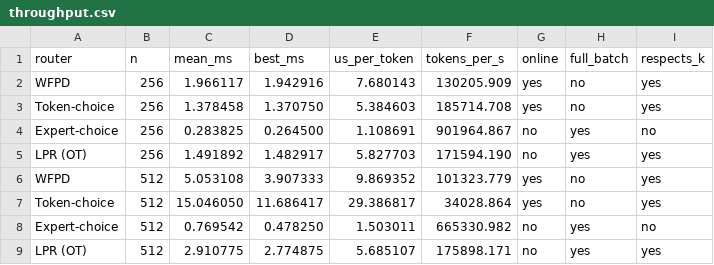
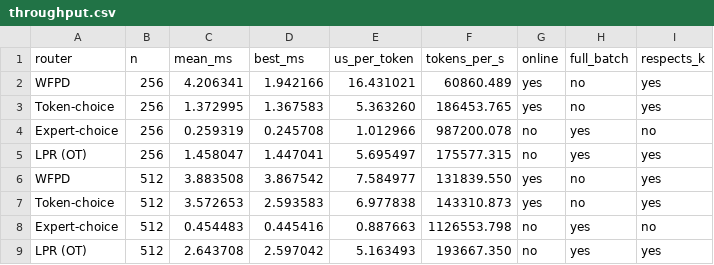
Before and after one commit to liukefan821/moe-online-routing, a CSV file: results/throughput.csv, drawn as a sheet; only a part is shown; the diff covers the shown part only.

Commit message:
bench: throughput with 15 trials (denoised)

```diff
--- a/results/throughput.csv
+++ b/results/throughput.csv
@@ -1,9 +1,9 @@
 router,n,mean_ms,best_ms,us_per_token,tokens_per_s,online,full_batch,respects_k
-WFPD,256,1.966117,1.942916,7.680143,130205.909,yes,no,yes
-Token-choice,256,1.378458,1.370750,5.384603,185714.708,yes,no,yes
-Expert-choice,256,0.283825,0.264500,1.108691,901964.867,no,yes,no
-LPR (OT),256,1.491892,1.482917,5.827703,171594.190,no,yes,yes
-WFPD,512,5.053108,3.907333,9.869352,101323.779,yes,no,yes
-Token-choice,512,15.046050,11.686417,29.386817,34028.864,yes,no,yes
-Expert-choice,512,0.769542,0.478250,1.503011,665330.982,no,yes,no
-LPR (OT),512,2.910775,2.774875,5.685107,175898.171,no,yes,yes
+WFPD,256,4.206341,1.942166,16.431021,60860.489,yes,no,yes
+Token-choice,256,1.372995,1.367583,5.363260,186453.765,yes,no,yes
+Expert-choice,256,0.259319,0.245708,1.012966,987200.078,no,yes,no
+LPR (OT),256,1.458047,1.447041,5.695497,175577.315,no,yes,yes
+WFPD,512,3.883508,3.867542,7.584977,131839.550,yes,no,yes
+Token-choice,512,3.572653,2.593583,6.977838,143310.873,yes,no,yes
+Expert-choice,512,0.454483,0.445416,0.887663,1126553.798,no,yes,no
+LPR (OT),512,2.643708,2.597042,5.163493,193667.350,no,yes,yes
```
Also changed, not shown: 64 edited cells elsewhere in this file, 2 other files.
